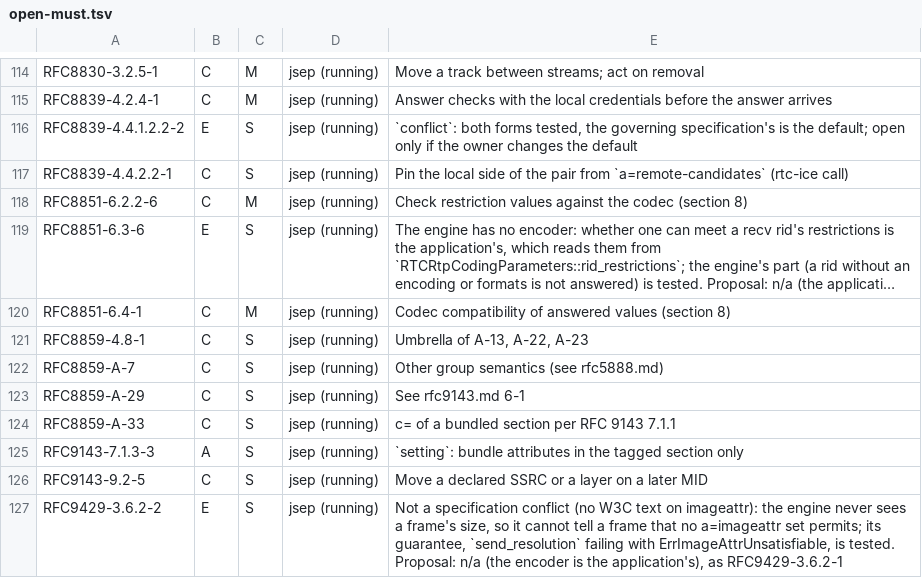
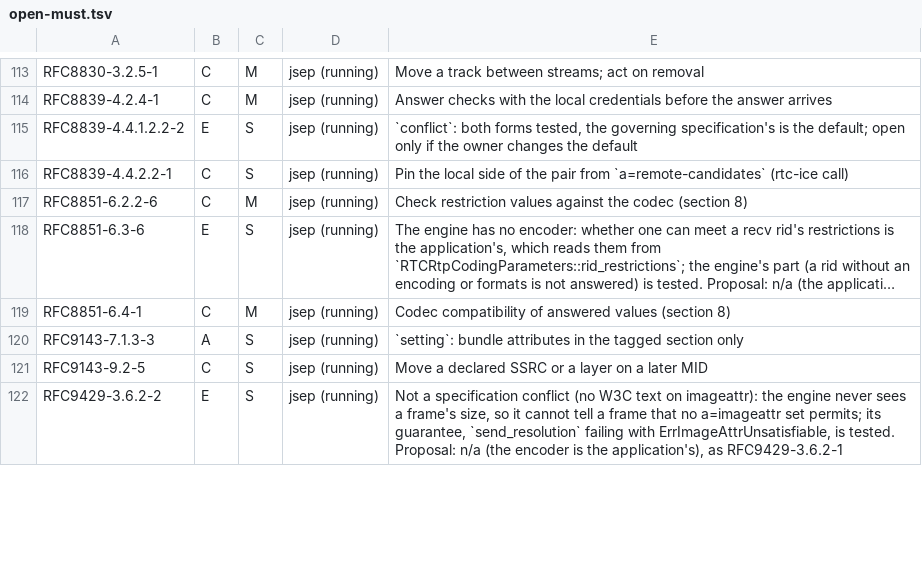
Before and after one commit to Brainwires/rtci, a TSV file: docs/conformance/audit/open-must.tsv, drawn as a sheet; only a part is shown, gaps mark what is left out; long unchanged cells end in …; the diff covers the shown part only; the diff names each change by its address in the sheet, - before the commit and + after, or states it on an @@ line.

```diff
--- a/docs/conformance/audit/open-must.tsv
+++ b/docs/conformance/audit/open-must.tsv
-row 121: RFC8859-4.8-1 | C | S | jsep (running) | Umbrella of A-13, A-22, A-23
-row 122: RFC8859-A-7 | C | S | jsep (running) | Other group semantics (see rfc5888.md)
-row 123: RFC8859-A-29 | C | S | jsep (running) | See rfc9143.md 6-1
-row 124: RFC8859-A-33 | C | S | jsep (running) | c= of a bundled section per RFC 9143 7.1.1
```
Also changed, not shown: 5 removed rows and 11 edited cells elsewhere in this file, 6 other files.
